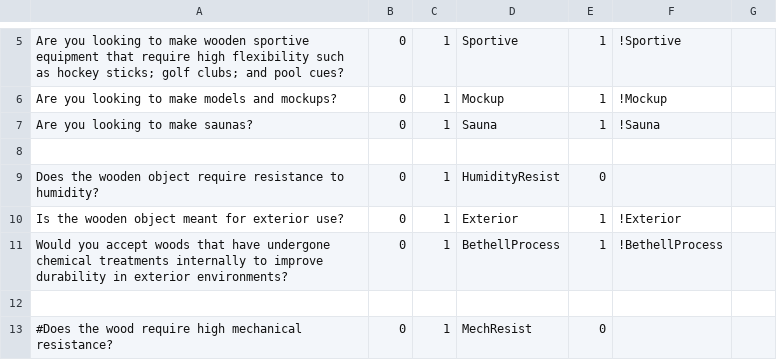
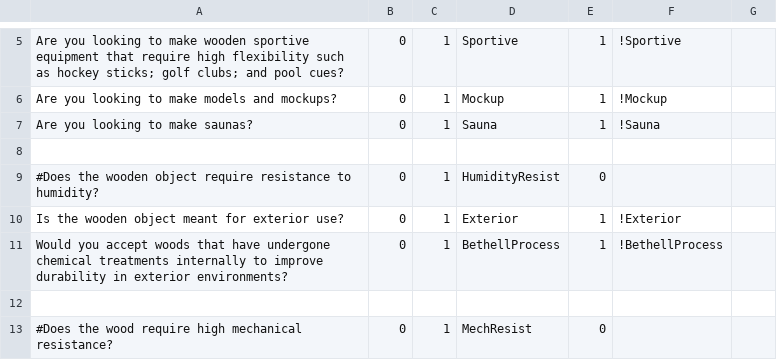
Before and after one commit to frank/oxylus, a CSV file: source/Questions.csv, drawn as a sheet; only a part is shown, gaps mark what is left out.

```diff
--- a/source/Questions.csv
+++ b/source/Questions.csv
@@ -8,3 +8,3 @@ Are you looking to make saunas?,0,1,Sauna,1,!Sauna
 
-Does the wooden object require resistance to humidity?,0,1,HumidityResist,0
+#Does the wooden object require resistance to humidity?,0,1,HumidityResist,0
 Is the wooden object meant for exterior use?,0,1,Exterior,1,!Exterior
```
Also changed, not shown: 2 other files.
